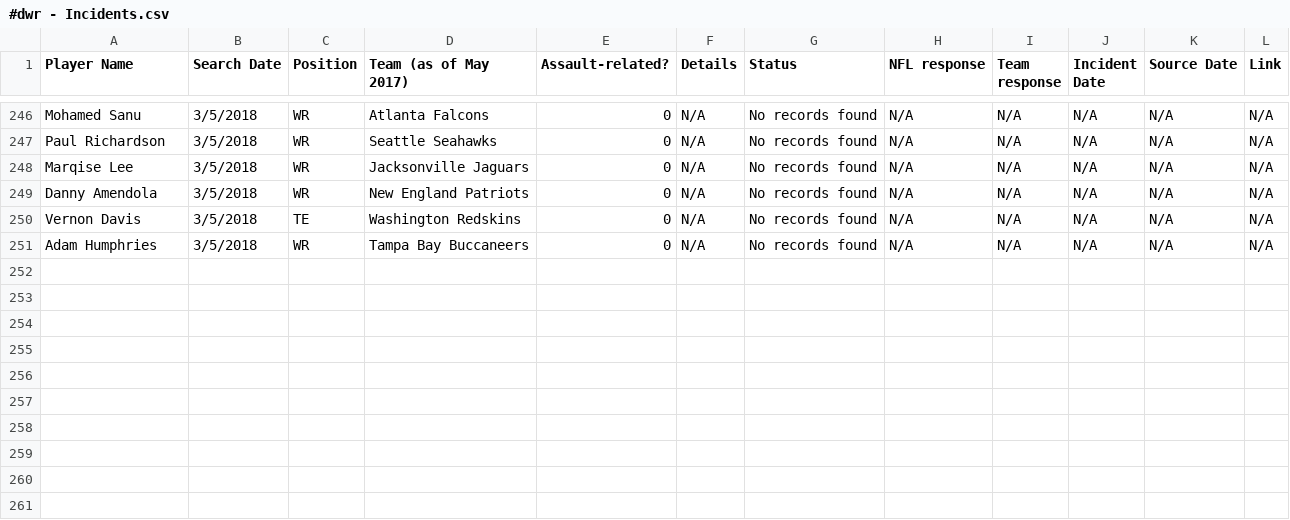
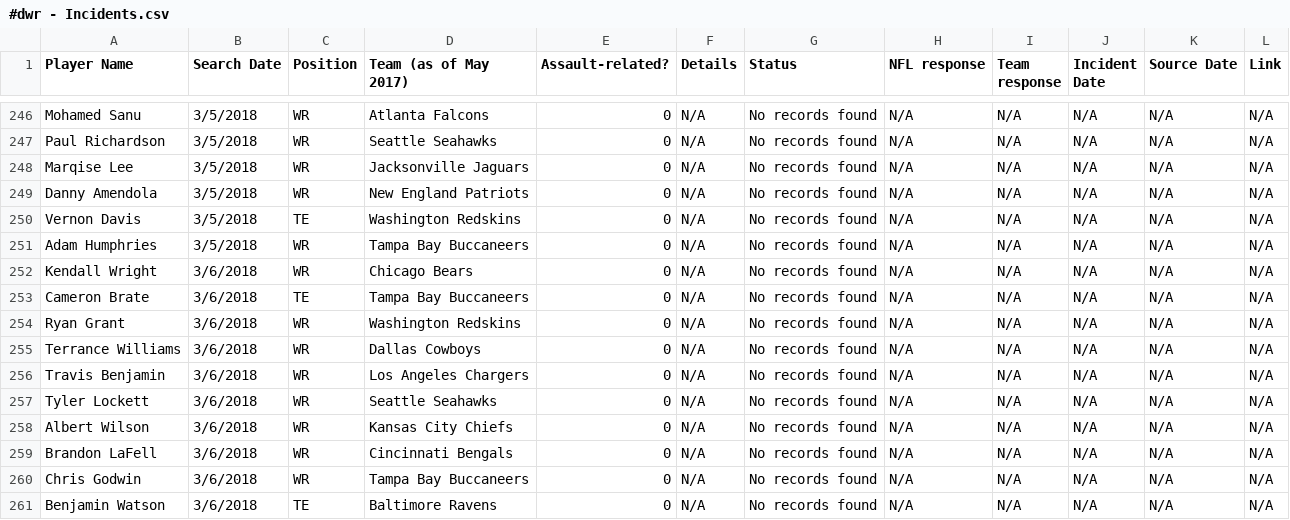
Before and after one commit to conservasian/draftwithrespectRepo, a CSV file: #dwr - Incidents.csv, drawn as a sheet; only a part is shown, gaps mark what is left out.

```diff
--- a/#dwr - Incidents.csv
+++ b/#dwr - Incidents.csv
@@ -251 +251,11 @@ Vernon Davis,3/5/2018,TE,Washington Redskins,0,N/A,No records found,N/A,N/A,N/A,
 Adam Humphries,3/5/2018,WR,Tampa Bay Buccaneers,0,N/A,No records found,N/A,N/A,N/A,N/A,N/A
+Kendall Wright,3/6/2018,WR,Chicago Bears,0,N/A,No records found,N/A,N/A,N/A,N/A,N/A
+Cameron Brate,3/6/2018,TE,Tampa Bay Buccaneers,0,N/A,No records found,N/A,N/A,N/A,N/A,N/A
+Ryan Grant,3/6/2018,WR,Washington Redskins,0,N/A,No records found,N/A,N/A,N/A,N/A,N/A
+Terrance Williams,3/6/2018,WR,Dallas Cowboys,0,N/A,No records found,N/A,N/A,N/A,N/A,N/A
+Travis Benjamin,3/6/2018,WR,Los Angeles Chargers,0,N/A,No records found,N/A,N/A,N/A,N/A,N/A
+Tyler Lockett,3/6/2018,WR,Seattle Seahawks,0,N/A,No records found,N/A,N/A,N/A,N/A,N/A
+Albert Wilson,3/6/2018,WR,Kansas City Chiefs,0,N/A,No records found,N/A,N/A,N/A,N/A,N/A
+Brandon LaFell,3/6/2018,WR,Cincinnati Bengals,0,N/A,No records found,N/A,N/A,N/A,N/A,N/A
+Chris Godwin,3/6/2018,WR,Tampa Bay Buccaneers,0,N/A,No records found,N/A,N/A,N/A,N/A,N/A
+Benjamin Watson,3/6/2018,TE,Baltimore Ravens,0,N/A,No records found,N/A,N/A,N/A,N/A,N/A
```
Also changed, not shown: 2 other files.
